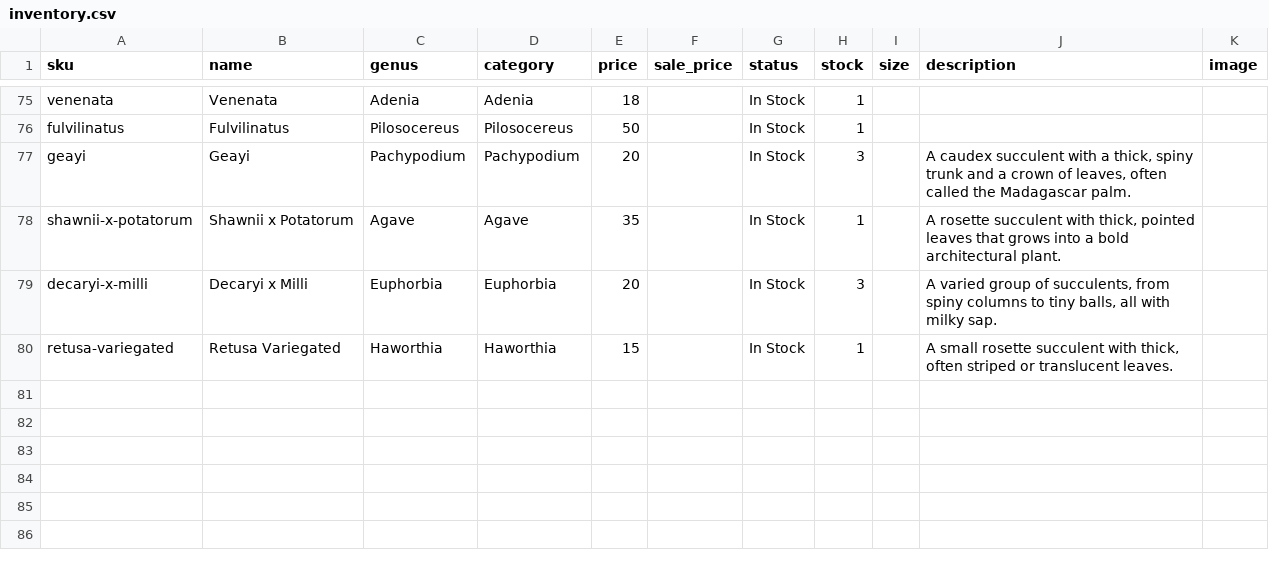
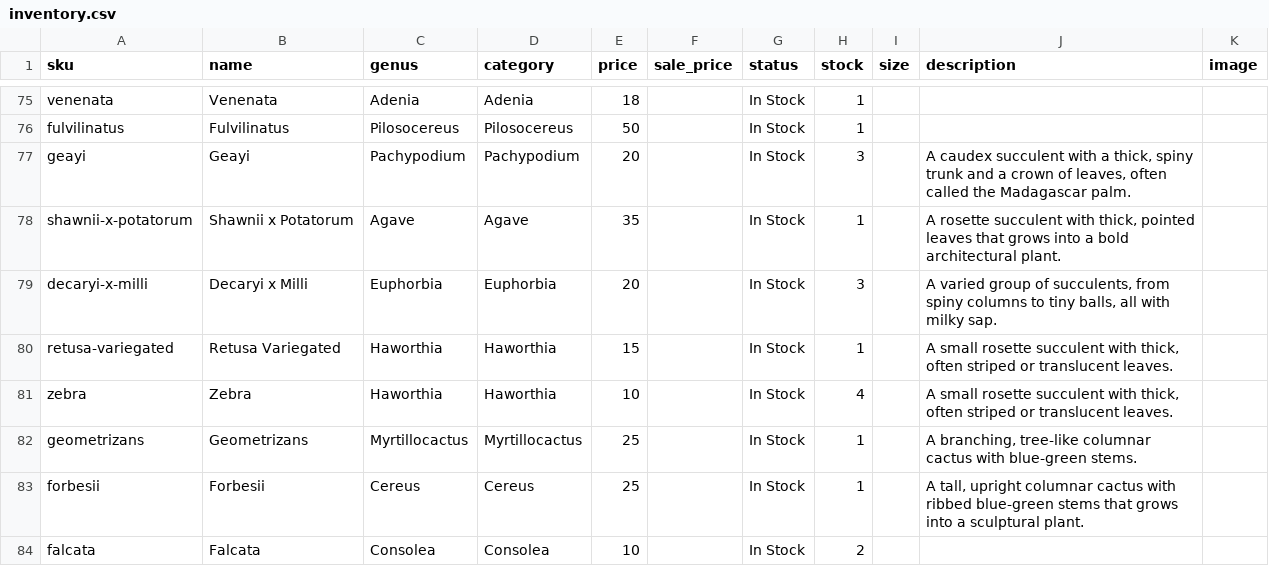
Before and after one commit to rumerlaw/sp-web, a CSV file: data/inventory.csv, drawn as a sheet; only a part is shown, gaps mark what is left out; the diff names each change by its address in the sheet, - before the commit and + after, or states it on an @@ line.

Commit message:
Sync inventory from Dropbox

```diff
--- a/data/inventory.csv
+++ b/data/inventory.csv
+row 81: zebra | Zebra | Haworthia | Haworthia | 10 |  | In Stock | 4 |  | A small rosette succulent with thick, often striped or translucent leaves.
+row 82: geometrizans | Geometrizans | Myrtillocactus | Myrtillocactus | 25 |  | In Stock | 1 |  | A branching, tree-like columnar cactus with blue-green stems.
+row 83: forbesii | Forbesii | Cereus | Cereus | 25 |  | In Stock | 1 |  | A tall, upright columnar cactus with ribbed blue-green stems that grows into a sculptural plant.
+row 84: falcata | Falcata | Consolea | Consolea | 10 |  | In Stock | 2
```
Also changed, not shown: 1 other file.
